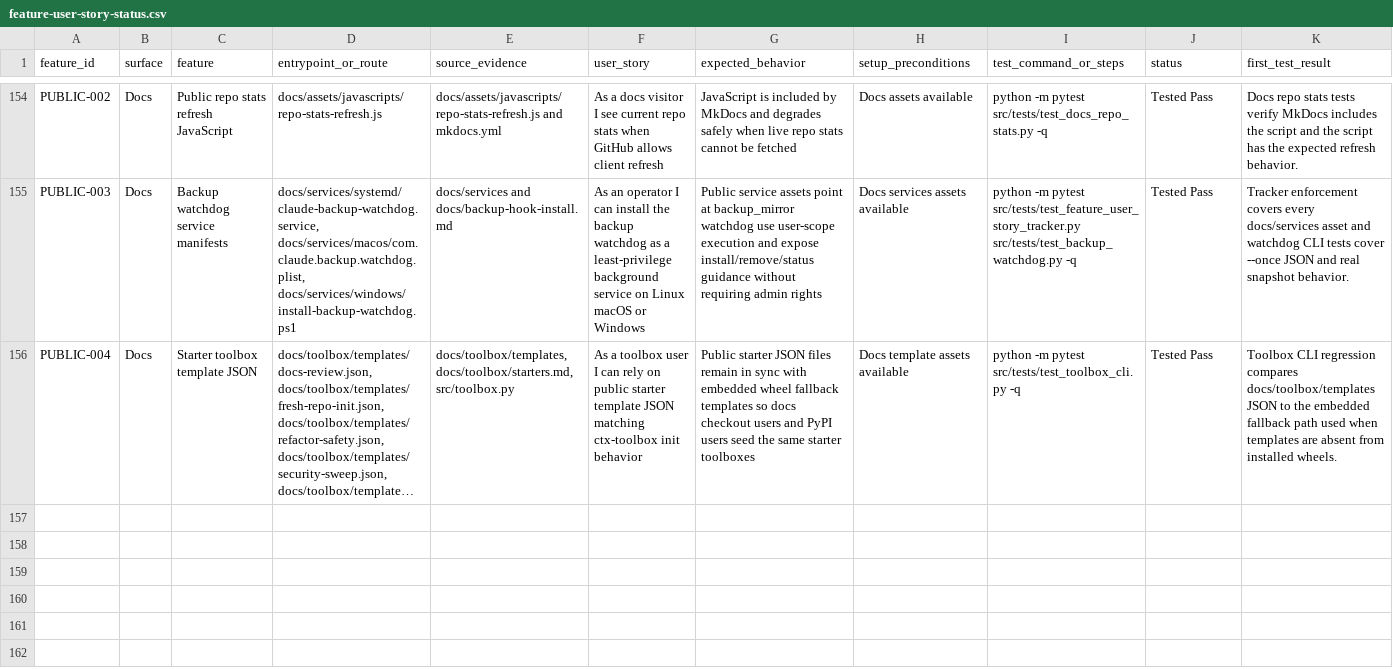
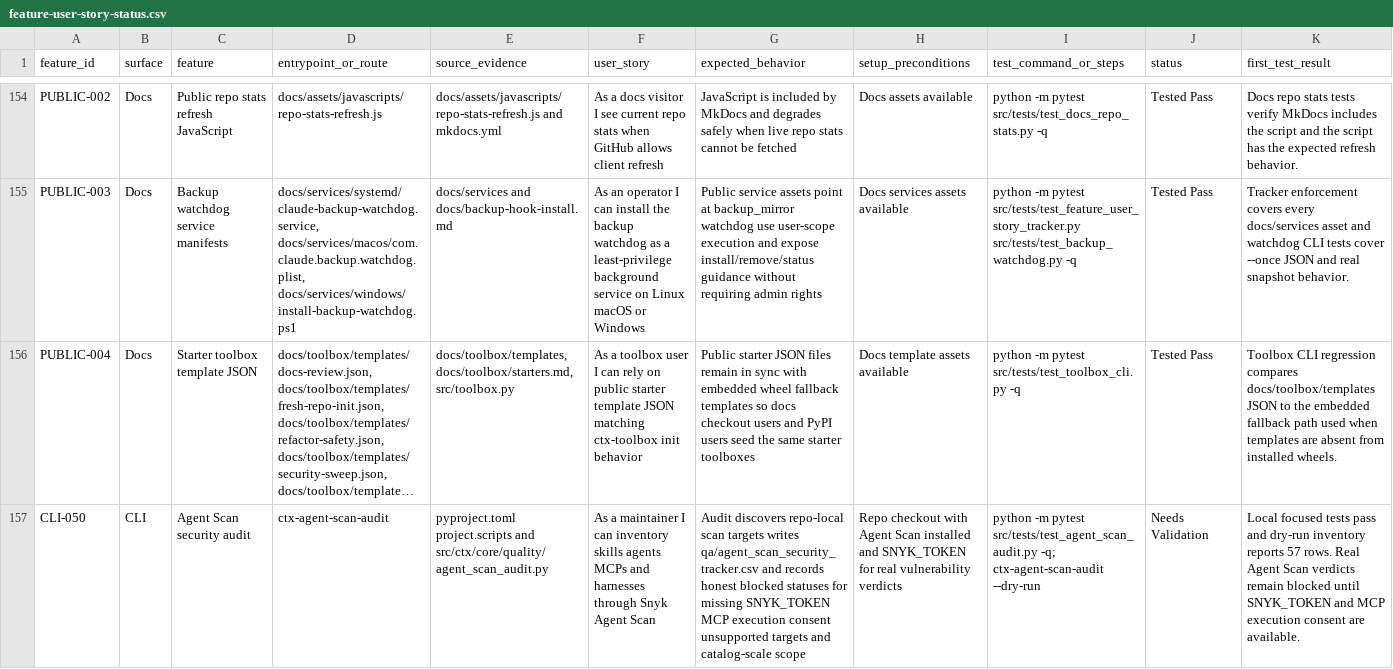
Before and after one commit to stevesolun/ctx, a CSV file: qa/feature-user-story-status.csv, drawn as a sheet; only a part is shown, gaps mark what is left out; long unchanged cells end in …; rows hold the shown columns only; the diff names each change by its address in the sheet, - before the commit and + after, or states it on an @@ line.

```diff
--- a/qa/feature-user-story-status.csv
+++ b/qa/feature-user-story-status.csv
+row 157: CLI-050 | CLI | Agent Scan security audit | ctx-agent-scan-audit | pyproject.toml project.scripts and src/ctx/core/quality/agent_scan_audit.py | As a maintainer I can inventory skills agents MCPs and harnesses through Snyk Agent Scan | Audit discovers repo-local scan targets writes qa/agent_scan_security_tracker.csv and records honest blocked statuses for missing SNYK_TOKEN MCP execution consent unsupported targets and catalog-scale scope | Repo checkout with Agent Scan installed and SNYK_TOKEN for real vulnerability verdicts | python -m pytest src/tests/test_agent_scan_audit.py -q; ctx-agent-scan-audit --dry-run | Needs Validation | Local focused tests pass and dry-run inventory reports 57 rows. Real Agent Scan verdicts remain blocked until SNYK_TOKEN and MCP execution consent are available.
```
Also changed, not shown: 4 other files.
